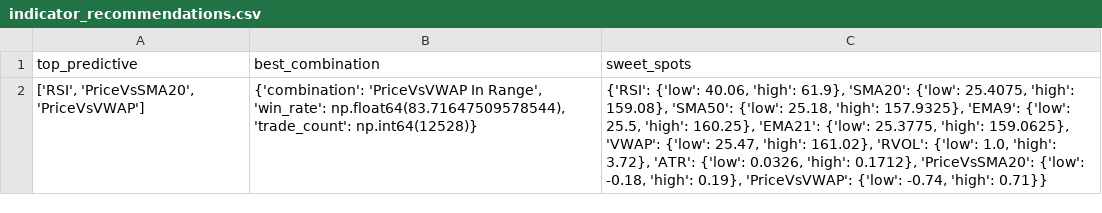
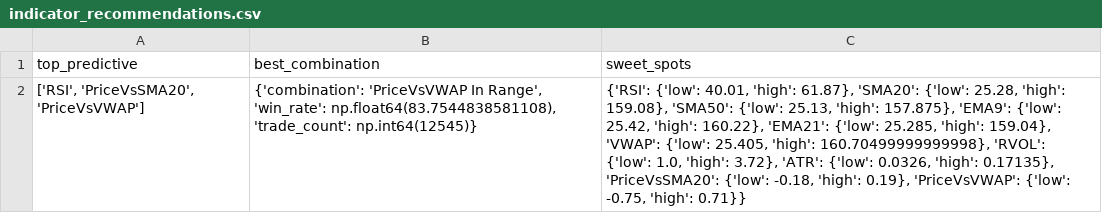
Before and after one commit to TeneikaAskew/stocks, a CSV file: earnings_options_analytics/outputs/csv_reports/indicator_recommendations.csv, drawn as a sheet.

```diff
--- a/earnings_options_analytics/outputs/csv_reports/indicator_recommendations.csv
+++ b/earnings_options_analytics/outputs/csv_reports/indicator_recommendations.csv
@@ -1,2 +1,2 @@
 top_predictive,best_combination,sweet_spots
-"['RSI', 'PriceVsSMA20', 'PriceVsVWAP']","{'combination': 'PriceVsVWAP In Range', 'win_rate': np.float64(83.71647509578544), 'trade_count': np.int64(12528)}","{'RSI': {'low': 40.06, 'high': 61.9}, 'SMA20': {'low': 25.4075, 'high': 159.08}, 'SMA50': {'low': 25.18, 'high': 157.9325}, 'EMA9': {'low': 25.5, 'high': 160.25}, 'EMA21': {'low': 25.3775, 'high': 159.0625}, 'VWAP': {'low': 25.47, 'high': 161.02}, 'RVOL': {'low': 1.0, 'high': 3.72}, 'ATR': {'low': 0.0326, 'high': 0.1712}, 'PriceVsSMA20': {'low': -0.18, 'high': 0.19}, 'PriceVsVWAP': {'low': -0.74, 'high': 0.71}}"
+"['RSI', 'PriceVsSMA20', 'PriceVsVWAP']","{'combination': 'PriceVsVWAP In Range', 'win_rate': np.float64(83.7544838581108), 'trade_count': np.int64(12545)}","{'RSI': {'low': 40.01, 'high': 61.87}, 'SMA20': {'low': 25.28, 'high': 159.08}, 'SMA50': {'low': 25.13, 'high': 157.875}, 'EMA9': {'low': 25.42, 'high': 160.22}, 'EMA21': {'low': 25.285, 'high': 159.04}, 'VWAP': {'low': 25.405, 'high': 160.70499999999998}, 'RVOL': {'low': 1.0, 'high': 3.72}, 'ATR': {'low': 0.0326, 'high': 0.17135}, 'PriceVsSMA20': {'low': -0.18, 'high': 0.19}, 'PriceVsVWAP': {'low': -0.75, 'high': 0.71}}"
```
Also changed, not shown: earnings_options_analytics/outputs/csv_reports/earnings_timing_pre_vs_post.csv, earnings_options_analytics/outputs/csv_reports/indicator_correlation.csv, 27 other files.
